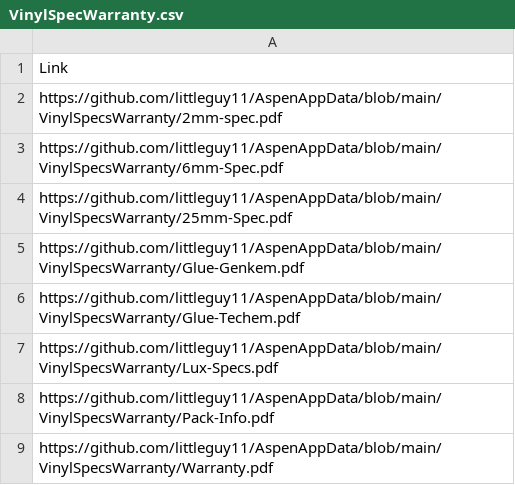
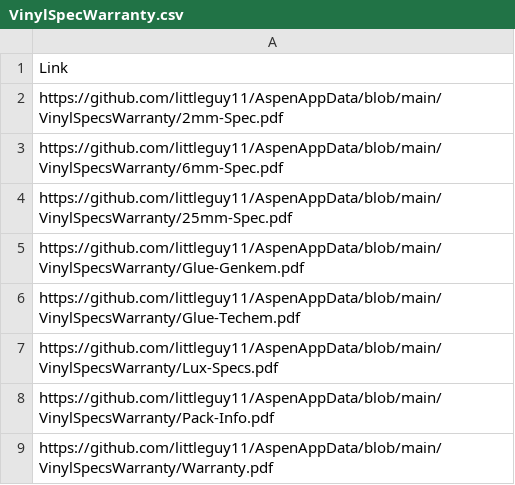
Before and after one commit to littleguy11/AspenAppData, a CSV file: VinylSpecWarranty.csv, drawn as a sheet.

Commit message:
Automated sync from Google Sheets

```diff
--- a/VinylSpecWarranty.csv
+++ b/VinylSpecWarranty.csv
@@ -1,3 +1,3 @@
 Link
-https://github.com/littleguy11/AspenAppData/blob/main/VinylSpecsWarranty/2mm-spec.pdf
+https://github.com/littleguy11/AspenAppData/blob/main/VinylSpecsWarranty/2mm-Spec.pdf
 https://github.com/littleguy11/AspenAppData/blob/main/VinylSpecsWarranty/6mm-Spec.pdf
```
